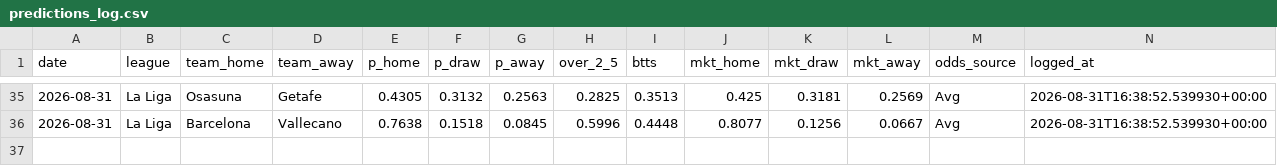
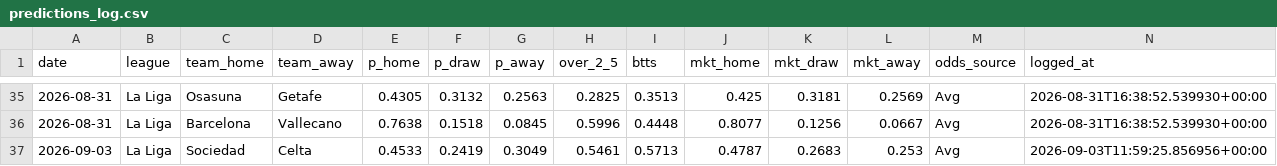
Before and after one commit to nineshoot/arsims-soccer-analysis, a CSV file: predictions_log.csv, drawn as a sheet; only a part is shown, gaps mark what is left out; rows hold the shown columns only; the diff names each change by its address in the sheet, - before the commit and + after, or states it on an @@ line.

Commit message:
auto: predictions 2026-09-03

```diff
--- a/predictions_log.csv
+++ b/predictions_log.csv
+row 37: 2026-09-03 | La Liga | Sociedad | Celta | 0.4533 | 0.2419 | 0.3049 | 0.5461 | 0.5713 | 0.4787 | 0.2683 | 0.253 | Avg | 2026-09-03T11:59:25.856956+00:00
```
Also changed, not shown: 1 other file.
